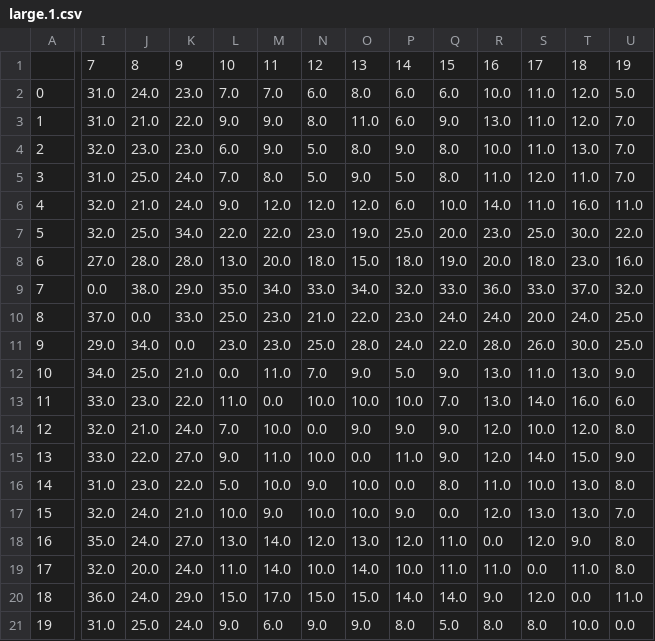
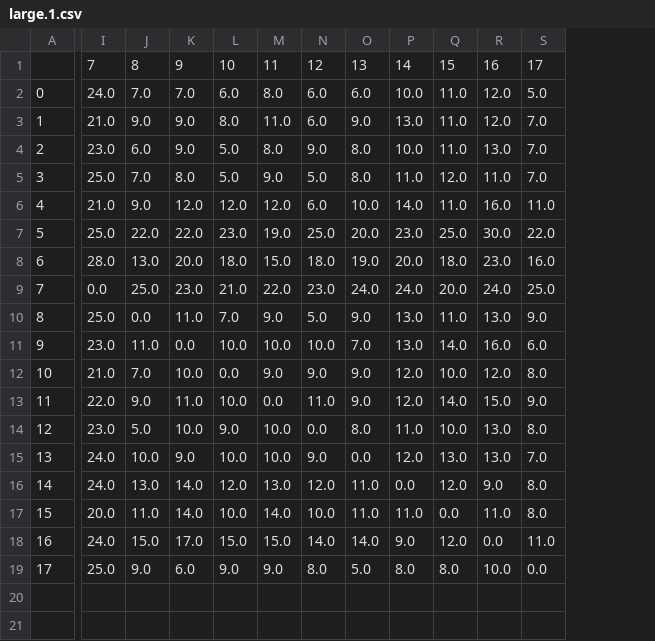
Before and after one commit to computerquest/ap-research, a CSV file: titanic/prune_results/large.1.csv, drawn as a sheet; only a part is shown, gaps mark what is left out; removed rows and columns are numbered as before the commit, all else as after; rows hold the shown columns only; the diff names each change by its address in the sheet, - before the commit and + after, or states it on an @@ line.

```diff
--- a/titanic/prune_results/large.1.csv
+++ b/titanic/prune_results/large.1.csv
-column I, rows 1-8: 7 | 31.0 | 31.0 | 32.0 | 31.0 | 32.0 | 32.0 | 27.0; row 10: 37.0; rows 12-21: 34.0 | 33.0 | 32.0 | 33.0 | 31.0 | 32.0 | 35.0 | 32.0 | 36.0 | 31.0
-column K, rows 1-8: 9 | 23.0 | 22.0 | 23.0 | 24.0 | 24.0 | 34.0 | 28.0; row 10: 33.0; rows 12-21: 21.0 | 22.0 | 24.0 | 27.0 | 22.0 | 21.0 | 27.0 | 24.0 | 29.0 | 24.0
-I1: 8
+I1: 7
-J1: 10
+J1: 8
-K1: 11
+K1: 9
-L1: 12
+L1: 10
-M1: 13
+M1: 11
-N1: 14
+N1: 12
-O1: 15
+O1: 13
-P1: 16
+P1: 14
-Q1: 17
+Q1: 15
-R1: 18
+R1: 16
-S1: 19
+S1: 17
-row 9: 7 | 0.0 | 38.0 | 29.0 | 35.0 | 34.0 | 33.0 | 34.0 | 32.0 | 33.0 | 36.0 | 33.0 | 37.0 | 32.0
@@ column A renumbered from row 9 down @@
-row 11: 9 | 29.0 | 34.0 | 0.0 | 23.0 | 23.0 | 25.0 | 28.0 | 24.0 | 22.0 | 28.0 | 26.0 | 30.0 | 25.0
```
Also changed, not shown: iris/prune_results/large.2.csv, titanic/prune_results/large.2.csv, 18 other files.
